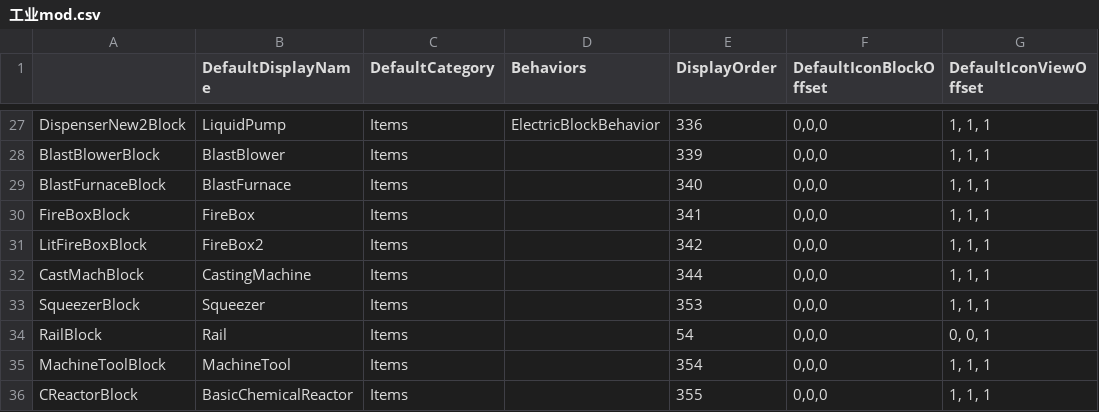
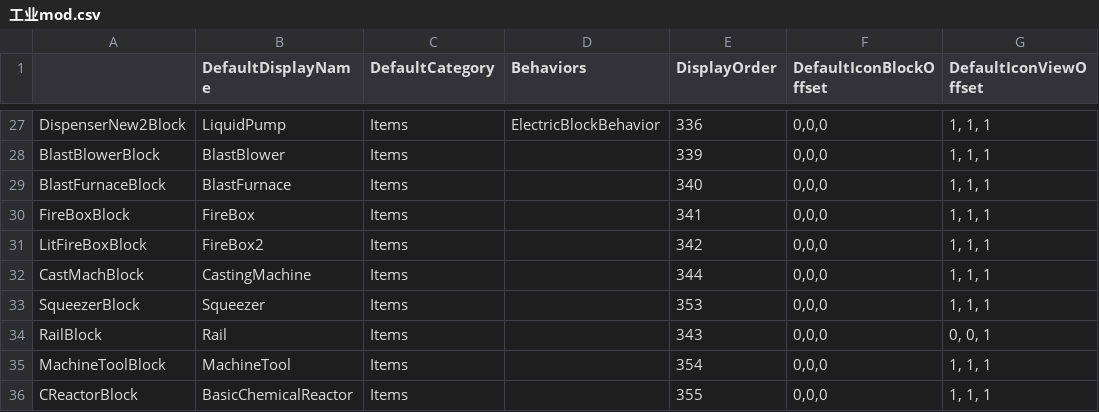
Before and after one commit to Lixue9jiu/SCIE, a CSV file: 工业mod.csv, drawn as a sheet; only a part is shown, gaps mark what is left out; the diff names each change by its address in the sheet, - before the commit and + after, or states it on an @@ line.

```diff
--- a/工业mod.csv
+++ b/工业mod.csv
-E34 (DisplayOrder): 54
+E34 (DisplayOrder): 343
```
Also changed, not shown: 1 other file.
